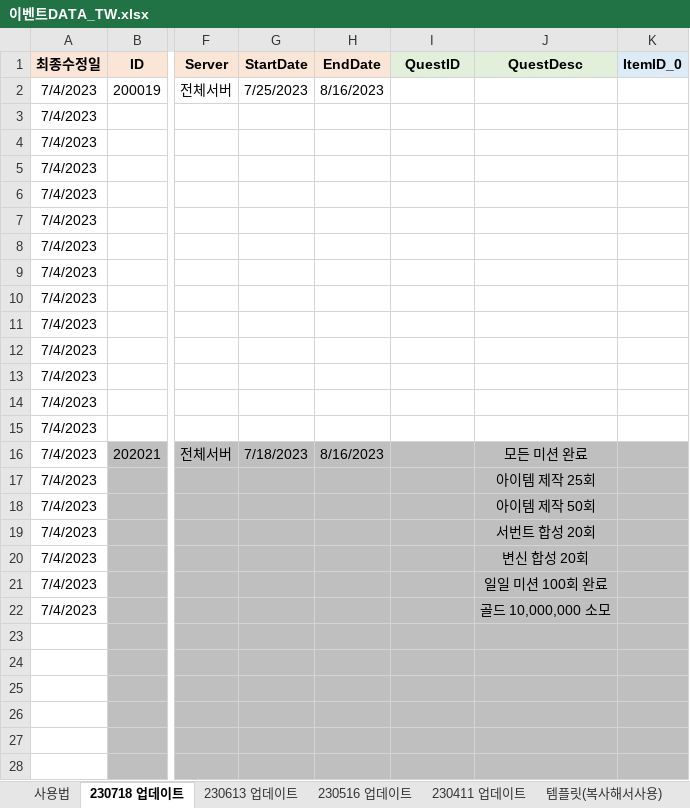
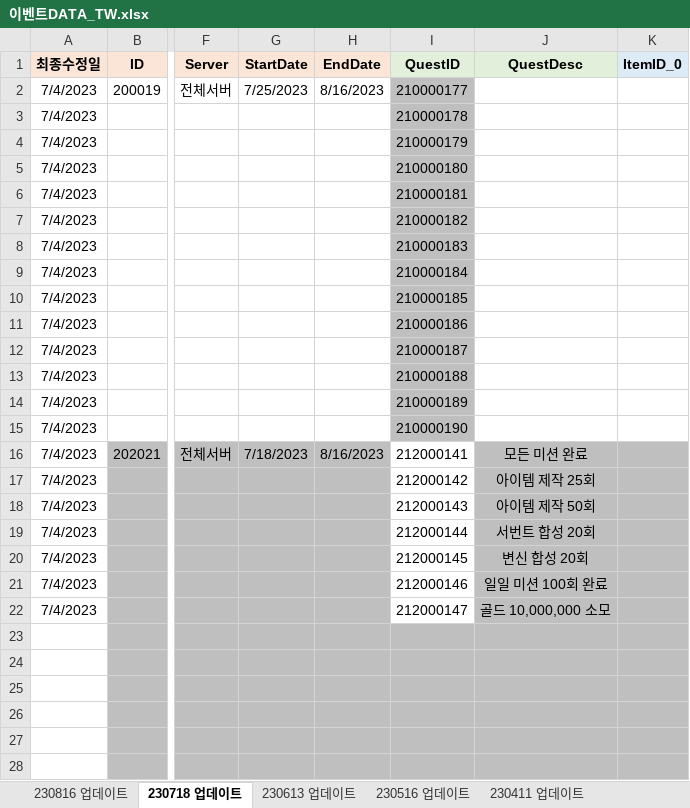
Before and after one commit to SungMinseok/TC_AutoMaker-R2M, an Excel workbook: 이벤트DATA_TW.xlsx, sheet 230718 업데이트, drawn as a sheet; only a part is shown, gaps mark what is left out; values as stored, in another font and other column widths than the file's, no borders; the diff covers the shown part only; the diff names each change by its address in the sheet, - before the commit and + after, or states it on an @@ line.

```diff
--- a/이벤트DATA_TW.xlsx (sheet 230718 업데이트)
+++ b/이벤트DATA_TW.xlsx (sheet 230718 업데이트)
+sheet tab: 230816 업데이트
-I2 (QuestID): (empty)
+I2 (QuestID): 210000177
-I2:I15 fill: none
+I2:I15 fill: #BFBFBF
-I3 (QuestID): (empty)
+I3 (QuestID): 210000178
-I4 (QuestID): (empty)
+I4 (QuestID): 210000179
-I5 (QuestID): (empty)
+I5 (QuestID): 210000180
-I6 (QuestID): (empty)
+I6 (QuestID): 210000181
-I7 (QuestID): (empty)
+I7 (QuestID): 210000182
-I8 (QuestID): (empty)
+I8 (QuestID): 210000183
-I9 (QuestID): (empty)
+I9 (QuestID): 210000184
-I10 (QuestID): (empty)
+I10 (QuestID): 210000185
-I11 (QuestID): (empty)
+I11 (QuestID): 210000186
-I12 (QuestID): (empty)
+I12 (QuestID): 210000187
-I13 (QuestID): (empty)
+I13 (QuestID): 210000188
-I14 (QuestID): (empty)
+I14 (QuestID): 210000189
-I15 (QuestID): (empty)
+I15 (QuestID): 210000190
-I16 (QuestID): (empty)
+I16 (QuestID): 212000141
-I16:I22 fill: #BFBFBF
+I16:I22 fill: none
-I17 (QuestID): (empty)
+I17 (QuestID): 212000142
-I18 (QuestID): (empty)
+I18 (QuestID): 212000143
-I19 (QuestID): (empty)
+I19 (QuestID): 212000144
-I20 (QuestID): (empty)
+I20 (QuestID): 212000145
-I21 (QuestID): (empty)
+I21 (QuestID): 212000146
-I22 (QuestID): (empty)
+I22 (QuestID): 212000147
```
Also changed, not shown: 7 edited cells elsewhere in this sheet, other sheet tabs, 유료상점DATA_KR.xlsx, 유료상점DATA_TW.xlsx, 5 other files.
